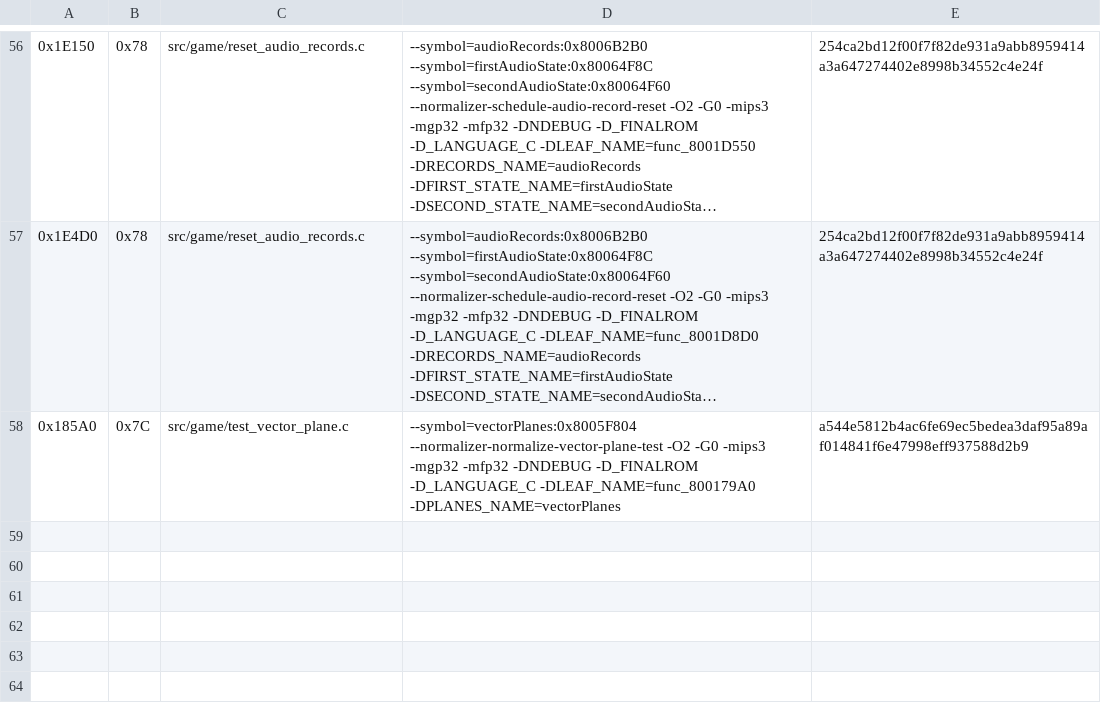
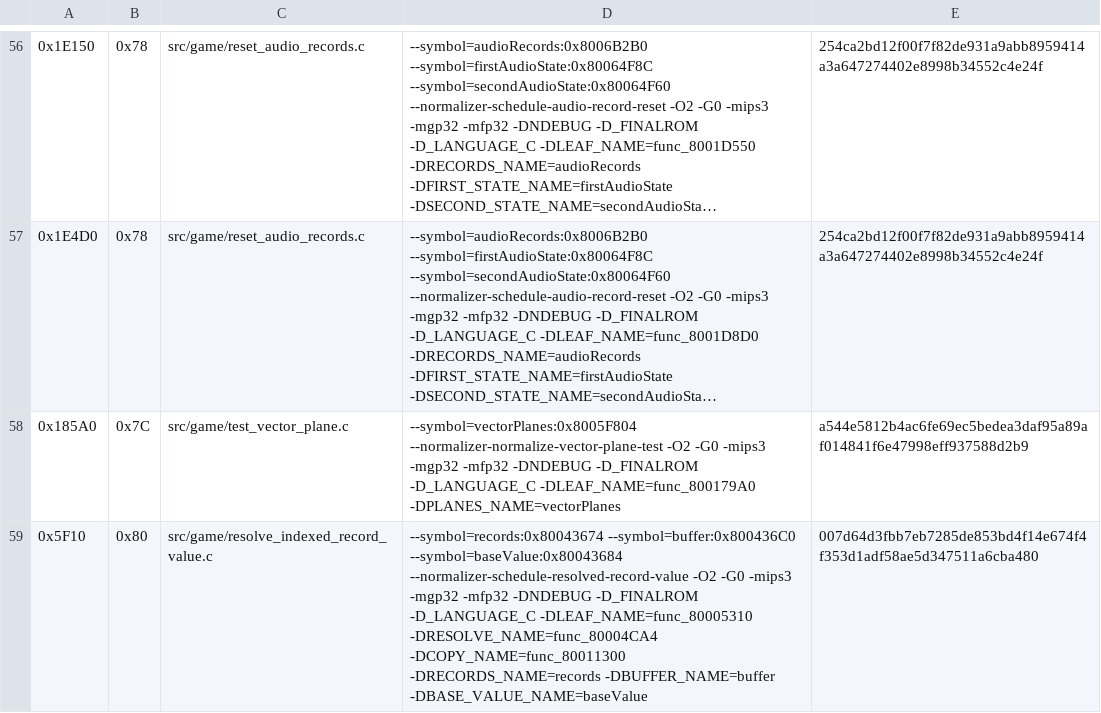
Before and after one commit to TheGh0stShip/Sydney-2000-N64-Prototype, a TSV file: config/matching_kmc_hook.tsv, drawn as a sheet; only a part is shown, gaps mark what is left out; long unchanged cells end in ….

Commit message:
Match resolved record value query

```diff
--- a/config/matching_kmc_hook.tsv
+++ b/config/matching_kmc_hook.tsv
@@ -58 +58,2 @@
 0x185A0	0x7C	src/game/test_vector_plane.c	--symbol=vectorPlanes:0x8005F804 --normalizer-normalize-vector-plane-test -O2 -G0 -mips3 -mgp32 -mfp32 -DNDEBUG -D_FINALROM -D_LANGUAGE_C -DLEAF_NAME=func_800179A0 -DPLANES_NAME=vectorPlanes	a544e5812b4ac6fe69ec5bedea3daf95a89af014841f6e47998eff937588d2b9
+0x5F10	0x80	src/game/resolve_indexed_record_value.c	--symbol=records:0x80043674 --symbol=buffer:0x800436C0 --symbol=baseValue:0x80043684 --normalizer-schedule-resolved-record-value -O2 -G0 -mips3 -mgp32 -mfp32 -DNDEBUG -D_FINALROM -D_LANGUAGE_C -DLEAF_NAME=func_80005310 -DRESOLVE_NAME=func_80004CA4 -DCOPY_NAME=func_80011300 -DRECORDS_NAME=records -DBUFFER_NAME=buffer -DBASE_VALUE_NAME=baseValue	007d64d3fbb7eb7285de853bd4f14e674f4f353d1adf58ae5d347511a6cba480
```
Also changed, not shown: 3 other files.
